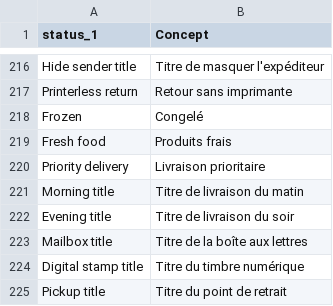
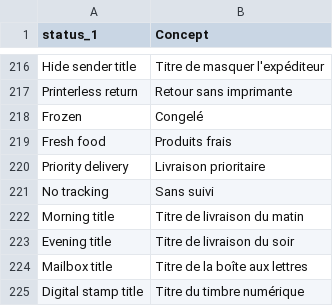
Before and after one commit to myparcelnl/magento, a CSV file: i18n/fr_FR.csv, drawn as a sheet; only a part is shown, gaps mark what is left out; the shorter side is filled out with more unchanged rows.

```diff
--- a/i18n/fr_FR.csv
+++ b/i18n/fr_FR.csv
@@ -220,2 +220,3 @@ Fresh food, Produits frais
 Priority delivery,Livraison prioritaire
+"No tracking","Sans suivi"
 Morning title,Titre de livraison du matin
```
Also changed, not shown: i18n/da_DK.csv, i18n/de_DE.csv, 15 other files.
